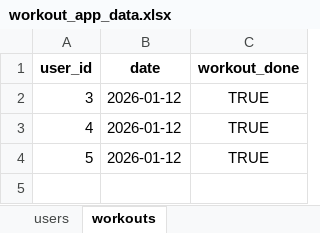
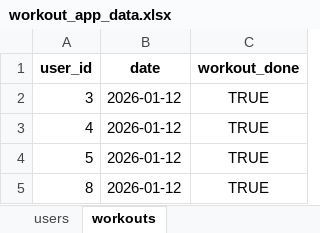
Before and after one commit to sivansakthivel-hash/workout, an Excel workbook: backend/workout_app_data.xlsx, sheet workouts, drawn as a sheet; values as stored, in another font and other column widths than the file's, no borders; the diff names each change by its address in the sheet, - before the commit and + after, or states it on an @@ line.

```diff
--- a/backend/workout_app_data.xlsx (sheet workouts)
+++ b/backend/workout_app_data.xlsx (sheet workouts)
+row 5: 8 | 2026-01-12 | TRUE
```
